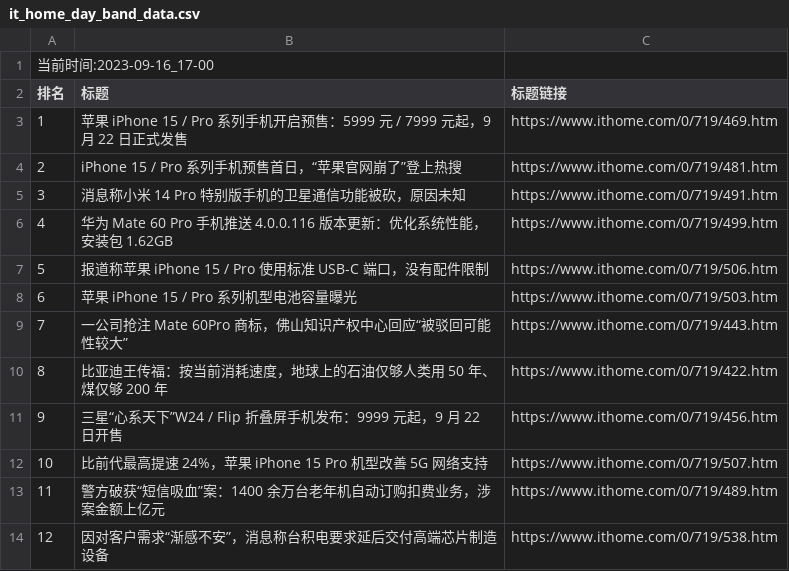
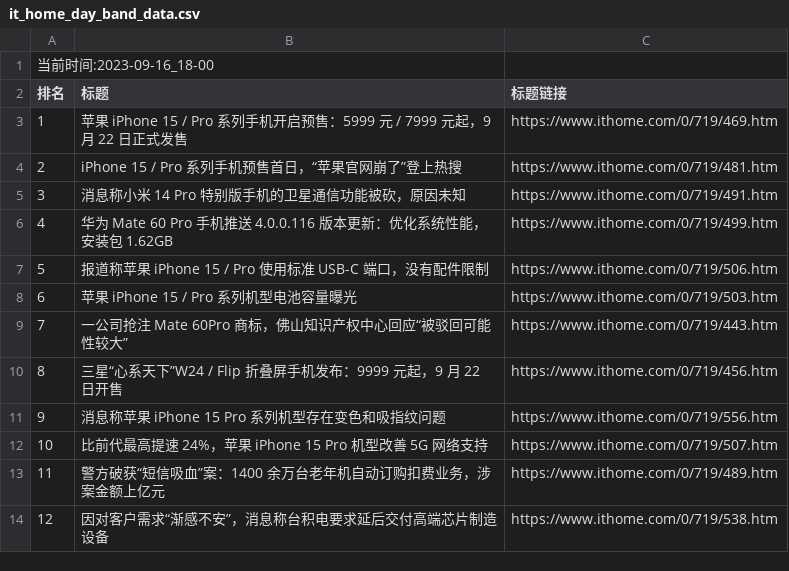
Before and after one commit to zhaowei1869/python_spider, a CSV file: 微博热搜/data/it_home_day_band_data.csv, drawn as a sheet.

```diff
--- a/微博热搜/data/it_home_day_band_data.csv
+++ b/微博热搜/data/it_home_day_band_data.csv
@@ -1,2 +1,2 @@
-当前时间:2023-09-16_17-00
+当前时间:2023-09-16_18-00
 排名,标题,标题链接
@@ -9,4 +9,4 @@
 7,一公司抢注 Mate 60Pro 商标，佛山知识产权中心回应“被驳回可能性较大”,https://www.ithome.com/0/719/443.htm
-8,比亚迪王传福：按当前消耗速度，地球上的石油仅够人类用 50 年、煤仅够 200 年,https://www.ithome.com/0/719/422.htm
-9,三星“心系天下”W24 / Flip 折叠屏手机发布：9999 元起，9 月 22 日开售,https://www.ithome.com/0/719/456.htm
+8,三星“心系天下”W24 / Flip 折叠屏手机发布：9999 元起，9 月 22 日开售,https://www.ithome.com/0/719/456.htm
+9,消息称苹果 iPhone 15 Pro 系列机型存在变色和吸指纹问题,https://www.ithome.com/0/719/556.htm
 10,比前代最高提速 24%，苹果 iPhone 15 Pro 机型改善 5G 网络支持,https://www.ithome.com/0/719/507.htm
```
Also changed, not shown: 2 other files.
